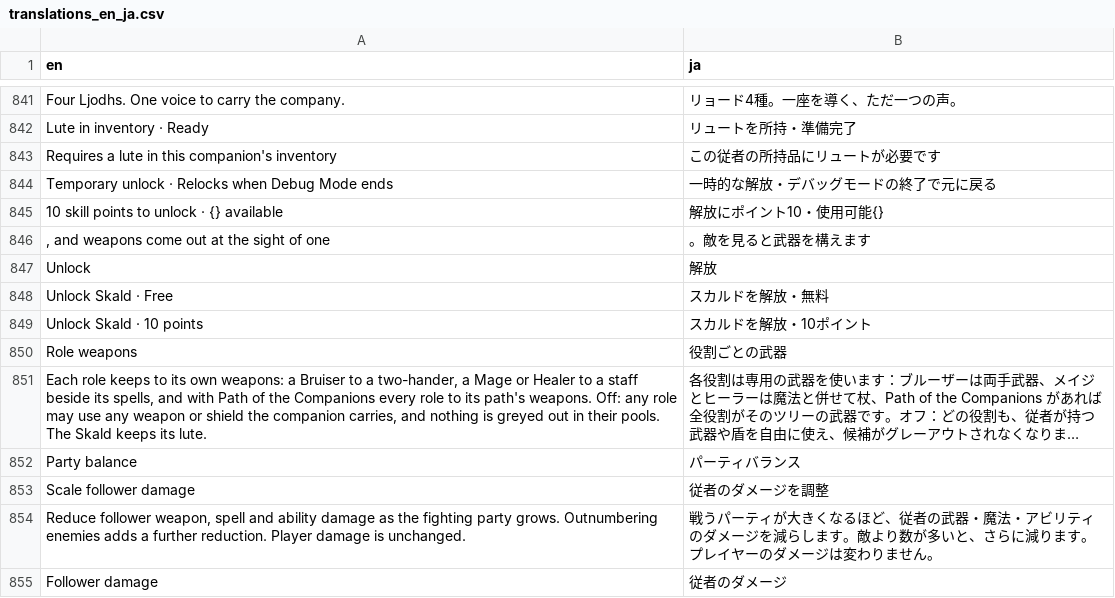
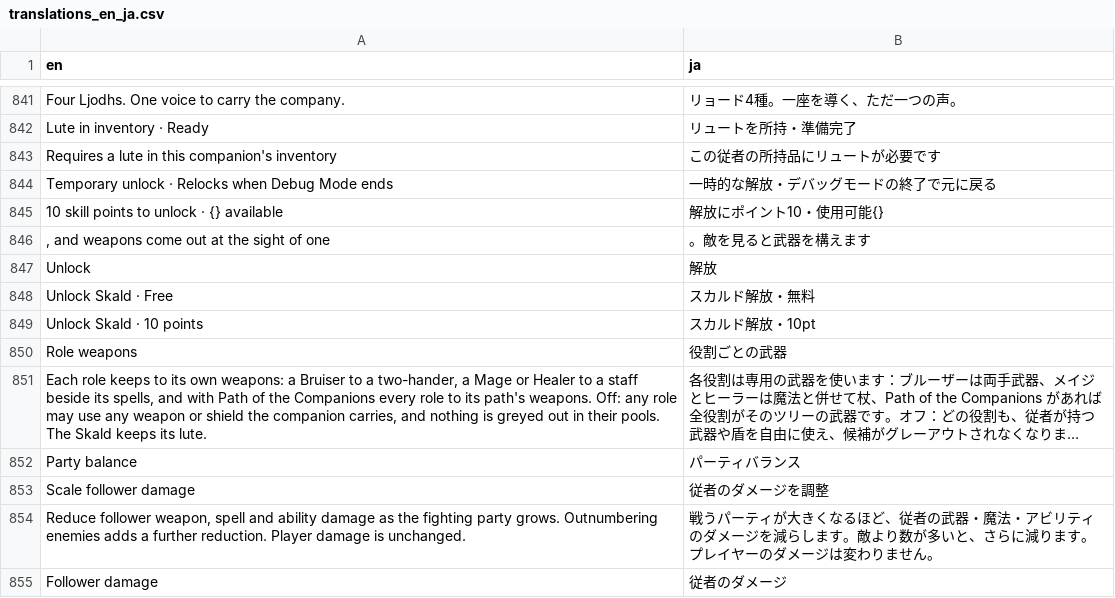
Before and after one commit to dolphag/Skyrim-Fight-With-Me-Japanese-translations-patch, a CSV file: translations_en_ja.csv, drawn as a sheet; only a part is shown, gaps mark what is left out; long unchanged cells end in ….

```diff
--- a/translations_en_ja.csv
+++ b/translations_en_ja.csv
@@ -939,4 +939,4 @@ Temporary unlock · Relocks when Debug Mode ends,一時的な解放・デバッ
 Unlock,解放
-Unlock Skald · Free,スカルドを解放・無料
-Unlock Skald · 10 points,スカルドを解放・10ポイント
+Unlock Skald · Free,スカルド解放・無料
+Unlock Skald · 10 points,スカルド解放・10pt
 Role weapons,役割ごとの武器
```
Also changed, not shown: 1 other file.
